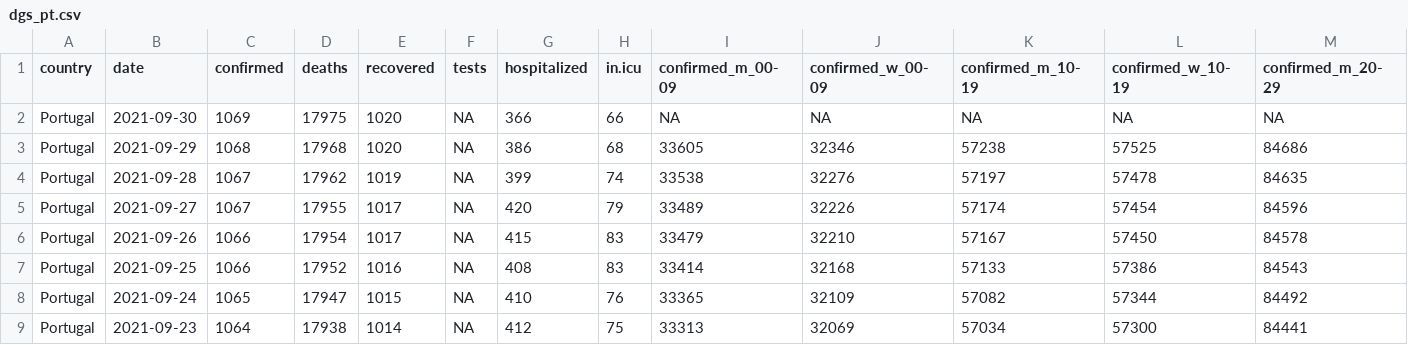
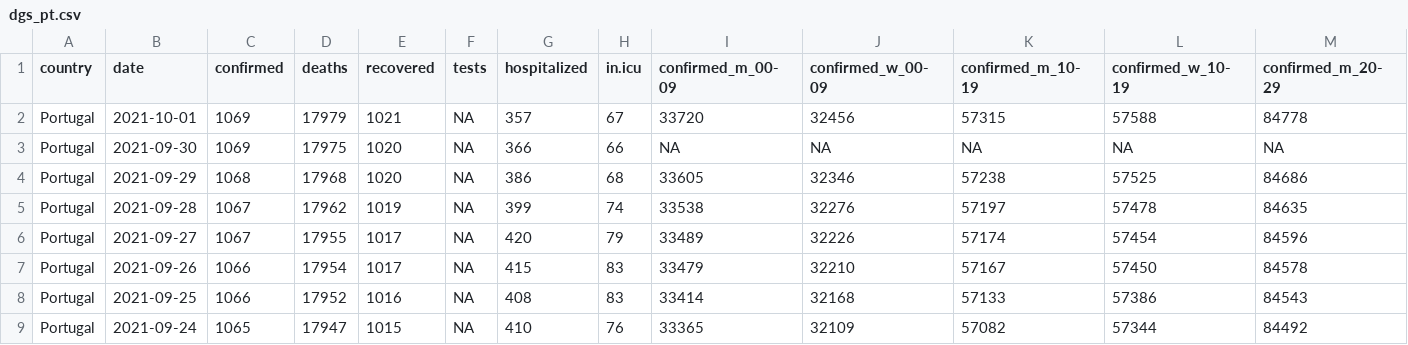
Before and after one commit to averissimo/covid19.pt.data, a CSV file: data/dgs_pt.csv, drawn as a sheet; only a part is shown; the shorter side is filled out with more unchanged rows; rows hold the shown columns only; the diff names each change by its address in the sheet, - before the commit and + after, or states it on an @@ line.

```diff
--- a/data/dgs_pt.csv
+++ b/data/dgs_pt.csv
+row 2: Portugal | 2021-10-01 | 1069 | 17979 | 1021 | NA | 357 | 67 | 33720 | 32456 | 57315 | 57588 | 84778
```
Also changed, not shown: 9 other files.
